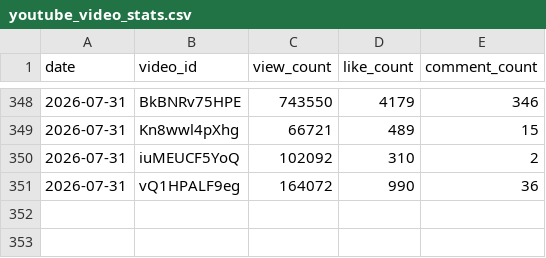
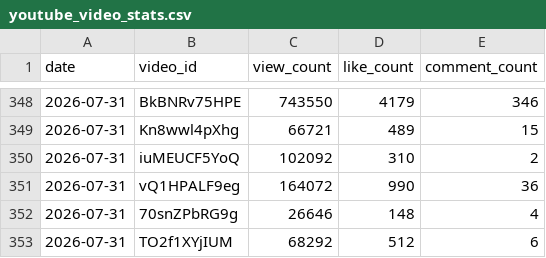
Before and after one commit to cig7624-art/btv-theme-curator, a CSV file: youtube_video_stats.csv, drawn as a sheet; only a part is shown, gaps mark what is left out.

```diff
--- a/youtube_video_stats.csv
+++ b/youtube_video_stats.csv
@@ -351 +351,3 @@ date|video_id|view_count|like_count|comment_count
 2026-07-31|vQ1HPALF9eg|164072|990|36
+2026-07-31|70snZPbRG9g|26646|148|4
+2026-07-31|TO2f1XYjIUM|68292|512|6
```
Also changed, not shown: youtube_video_watchlist.csv, 1 other file.
